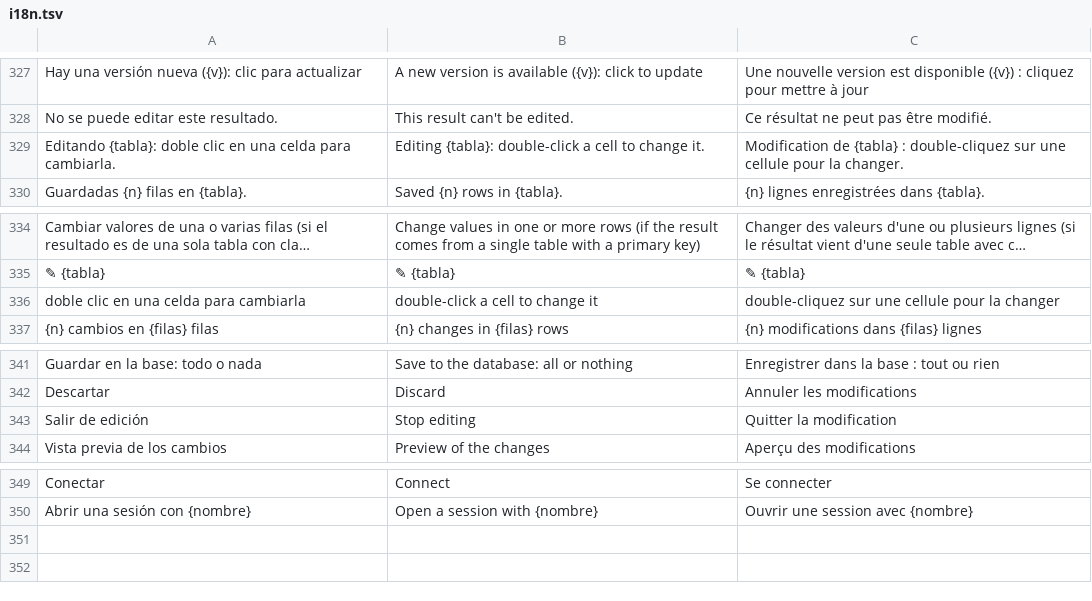
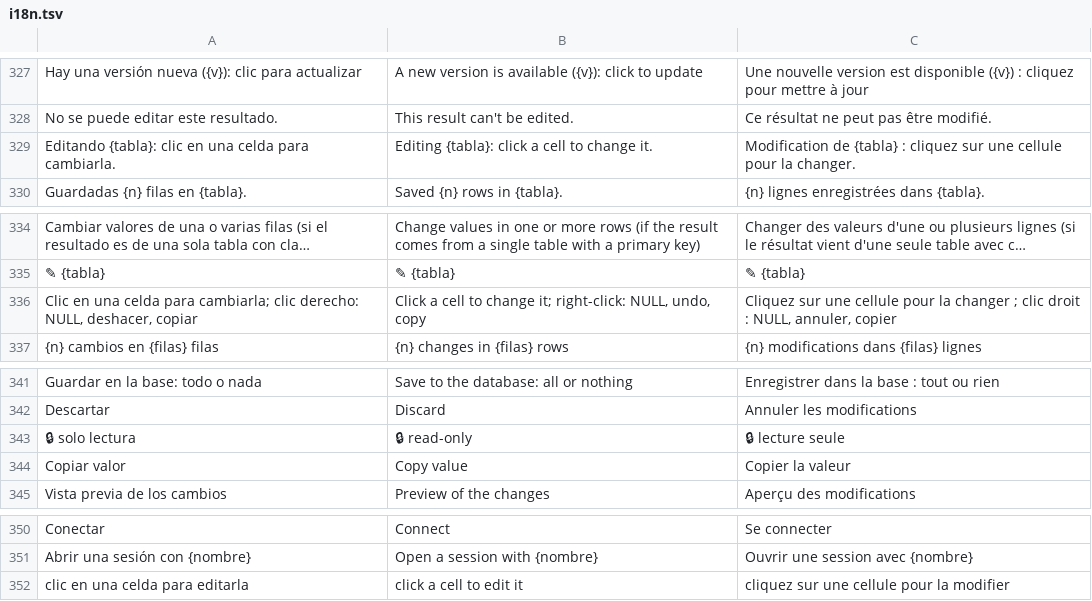
Before and after one commit to airylp/conector, a TSV file: src/i18n.tsv, drawn as a sheet; only a part is shown, gaps mark what is left out; long unchanged cells end in …; removed rows and columns are numbered as before the commit, all else as after; the diff names each change by its address in the sheet, - before the commit and + after, or states it on an @@ line.

Commit message:
Clic en una conexión = conectar, doble clic = datos; editar resultados con un clic en la celda (como DBeaver)

```diff
--- a/src/i18n.tsv
+++ b/src/i18n.tsv
-A329: Editando {tabla}: doble clic en…
+A329: Editando {tabla}: clic en…
-B329: Editing {tabla}: double-click a cell…
+B329: Editing {tabla}: click a cell…
-C329: …{tabla} : double-cliquez sur une…
+C329: …{tabla} : cliquez sur une…
-row 336: doble clic en una celda para cambiarla | double-click a cell to change it | double-cliquez sur une cellule pour la changer
+row 336: Clic en una celda para cambiarla; clic derecho: NULL, deshacer, copiar | Click a cell to change it; right-click: NULL, undo, copy | Cliquez sur une cellule pour la changer ; clic droit : NULL, annuler, copier
-row 343: Salir de edición | Stop editing | Quitter la modification
+row 343: 🔒 solo lectura | 🔒 read-only | 🔒 lecture seule
+row 344: Copiar valor | Copy value | Copier la valeur
+row 352: clic en una celda para editarla | click a cell to edit it | cliquez sur une cellule pour la modifier
```
Also changed, not shown: 2 other files.
